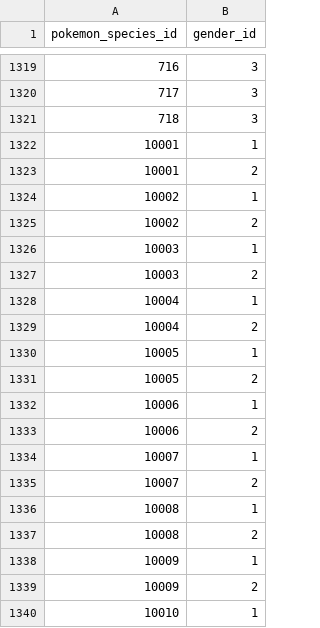
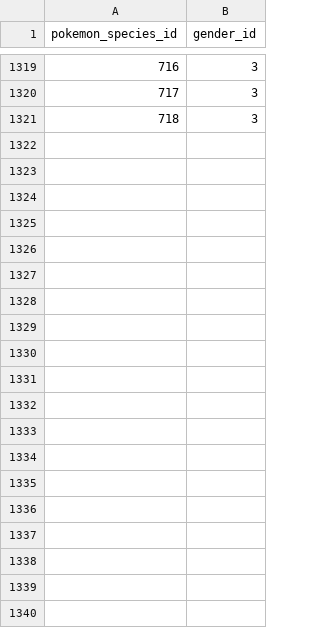
Before and after one commit to CatTrinket/tcod-asb, a CSV file: asb/db/data/pokemon_species_genders.csv, drawn as a sheet; only a part is shown, gaps mark what is left out; the diff covers the shown part only.

```diff
--- a/asb/db/data/pokemon_species_genders.csv
+++ b/asb/db/data/pokemon_species_genders.csv
@@ -1321,20 +1321 @@ pokemon_species_id,gender_id
 718,3
-10001,1
-10001,2
-10002,1
-10002,2
-10003,1
-10003,2
-10004,1
-10004,2
-10005,1
-10005,2
-10006,1
-10006,2
-10007,1
-10007,2
-10008,1
-10008,2
-10009,1
-10009,2
-10010,1
```
Also changed, not shown: 51 removed rows elsewhere in this file, asb/db/data/pokemon_form_abilities.csv, asb/db/data/pokemon_forms.csv, 8 other files.
